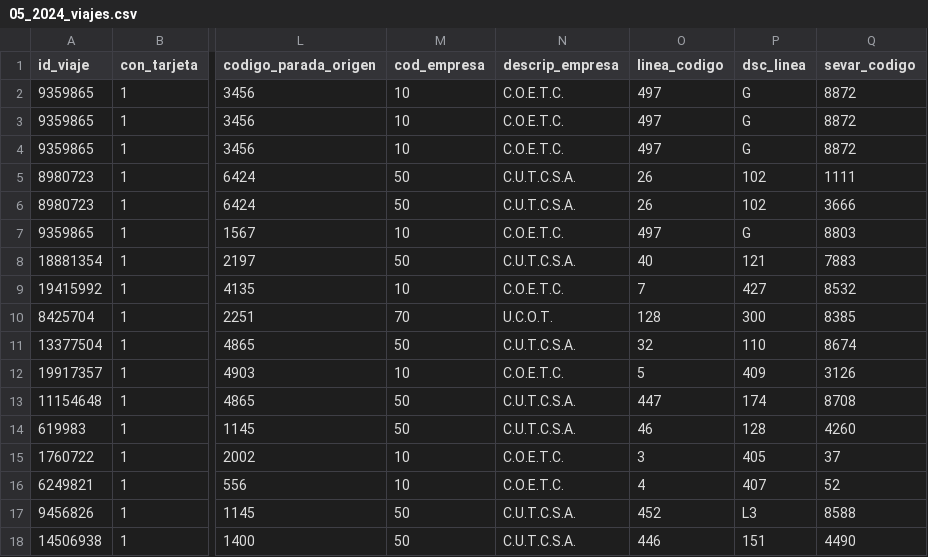
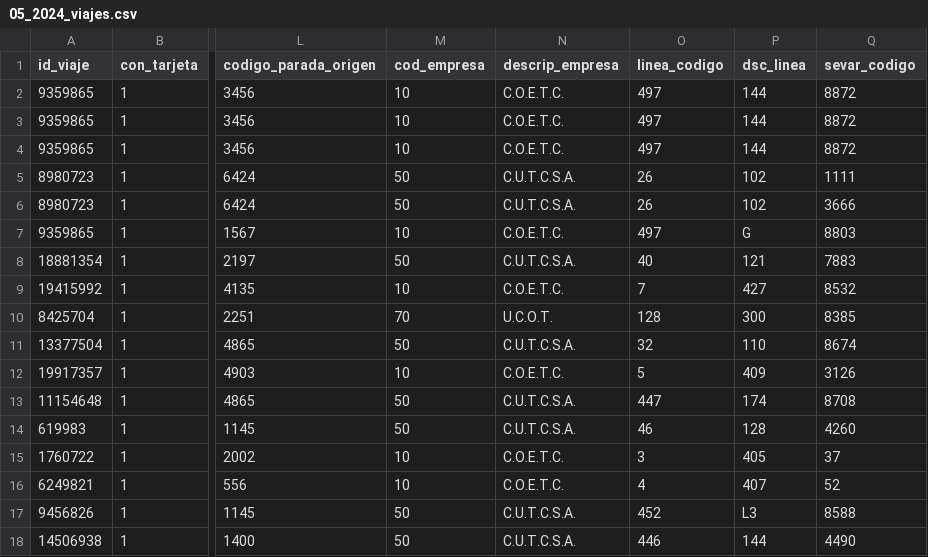
Before and after one commit to agusmazzeor/viajes-stm, a CSV file: datos_dummy/05_2024_viajes.csv, drawn as a sheet; only a part is shown, gaps mark what is left out; the diff names each change by its address in the sheet, - before the commit and + after, or states it on an @@ line.

```diff
--- a/datos_dummy/05_2024_viajes.csv
+++ b/datos_dummy/05_2024_viajes.csv
-P2:P4 (dsc_linea): G
+P2:P4 (dsc_linea): 144
-P18 (dsc_linea): 151
+P18 (dsc_linea): 144
```
Also changed, not shown: resultado/retrasos_de_lineas.csv, 5 other files.
